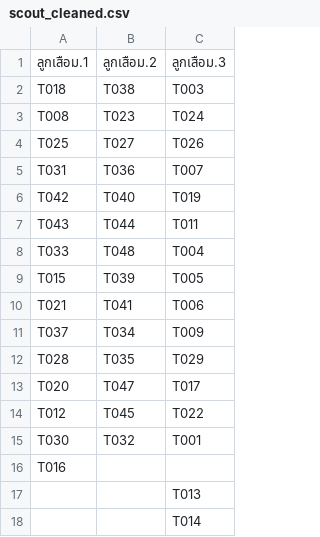
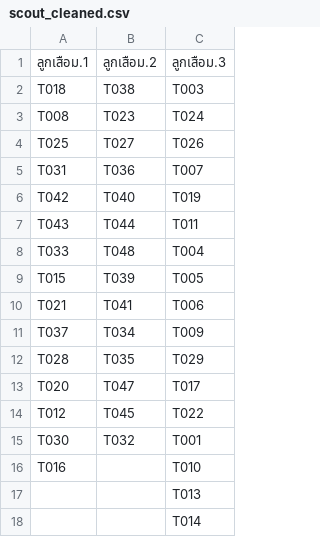
Before and after one commit to asiriji-lab/expose-readable, a CSV file: cleaned_input/scout_cleaned.csv, drawn as a sheet.

```diff
--- a/cleaned_input/scout_cleaned.csv
+++ b/cleaned_input/scout_cleaned.csv
@@ -15,3 +15,3 @@ T012,T045,T022
 T030,T032,T001
-T016,,
+T016,,T010
 ,,T013
```
Also changed, not shown: cleaned_input/curriculum_cleaned.csv, cleaned_input/teacher_cleaned.csv, 4 other files.
